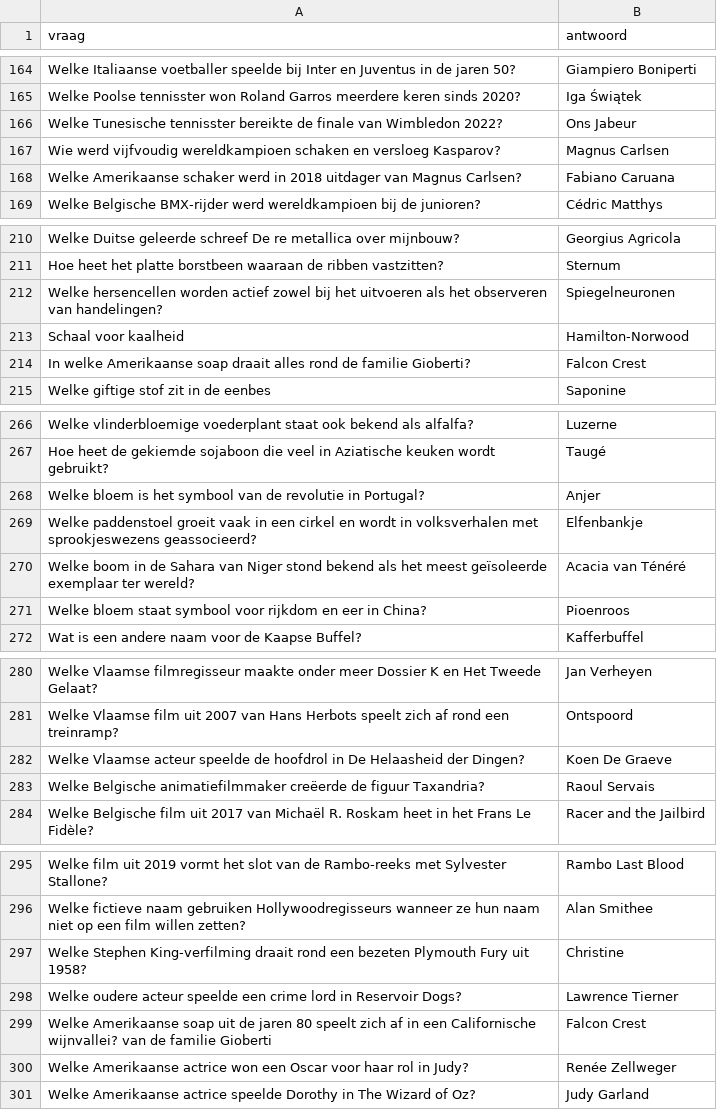
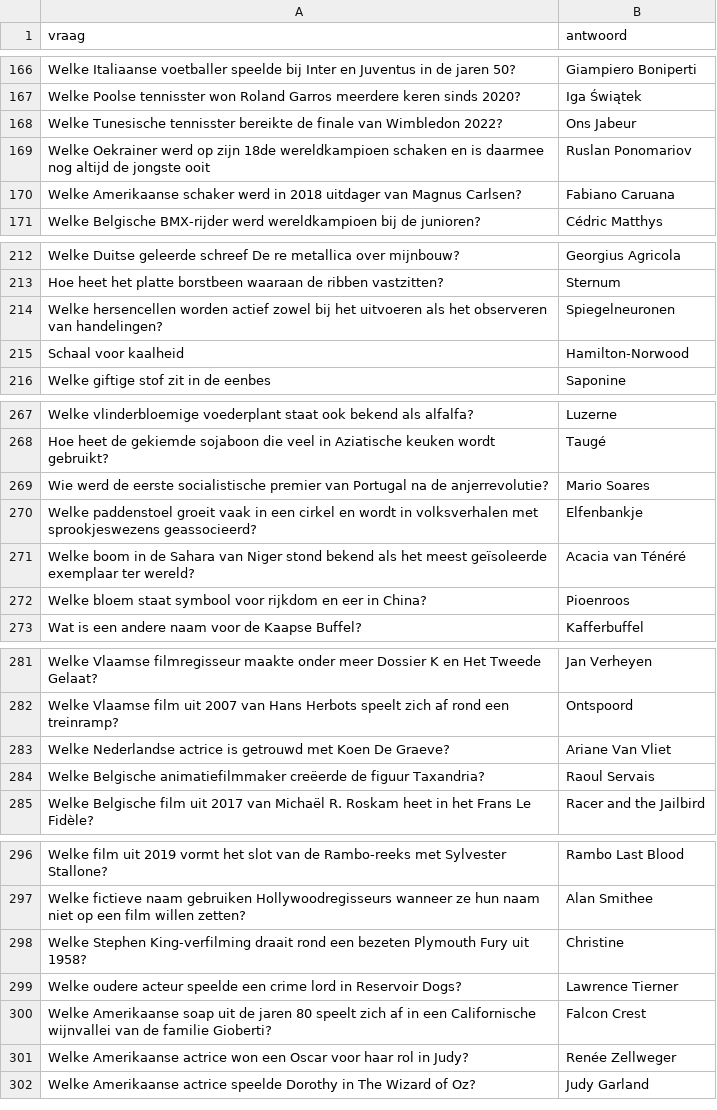
Before and after one commit to DieterVerhofstadt/quizapp, a CSV file: csv/Schaduw Wanhoop.csv, drawn as a sheet; only a part is shown, gaps mark what is left out; the diff covers the shown part only.

```diff
--- a/csv/Schaduw Wanhoop.csv
+++ b/csv/Schaduw Wanhoop.csv
@@ -166,3 +168,3 @@ Welke Poolse tennisster won Roland Garros meerdere keren sinds 2020?,Iga Świąt
 Welke Tunesische tennisster bereikte de finale van Wimbledon 2022?,Ons Jabeur
-Wie werd vijfvoudig wereldkampioen schaken en versloeg Kasparov?,Magnus Carlsen
+Welke Oekrainer werd op zijn 18de wereldkampioen schaken en is daarmee nog altijd de jongste ooit, Ruslan Ponomariov
 Welke Amerikaanse schaker werd in 2018 uitdager van Magnus Carlsen?,Fabiano Caruana
@@ -213,3 +215,2 @@ Welke hersencellen worden actief zowel bij het uitvoeren als het observeren van
 Schaal voor kaalheid, Hamilton-Norwood
-In welke Amerikaanse soap draait alles rond de familie Gioberti?,Falcon Crest
 Welke giftige stof zit in de eenbes,Saponine
@@ -267,3 +268,3 @@ Welke vlinderbloemige voederplant staat ook bekend als alfalfa?,Luzerne
 Hoe heet de gekiemde sojaboon die veel in Aziatische keuken wordt gebruikt?,Taugé
-Welke bloem is het symbool van de revolutie in Portugal?,Anjer
+Wie werd de eerste socialistische premier van Portugal na de anjerrevolutie?, Mario Soares
 Welke paddenstoel groeit vaak in een cirkel en wordt in volksverhalen met sprookjeswezens geassocieerd?,Elfenbankje
@@ -281,3 +282,3 @@ Welke Vlaamse filmregisseur maakte onder meer Dossier K en Het Tweede Gelaat?,Ja
 Welke Vlaamse film uit 2007 van Hans Herbots speelt zich af rond een treinramp?,Ontspoord
-Welke Vlaamse acteur speelde de hoofdrol in De Helaasheid der Dingen?,Koen De Graeve
+Welke Nederlandse actrice is getrouwd met Koen De Graeve?, Ariane Van Vliet
 Welke Belgische animatiefilmmaker creëerde de figuur Taxandria?,Raoul Servais
@@ -298,3 +299,3 @@ Welke Stephen King-verfilming draait rond een bezeten Plymouth Fury uit 1958?,Ch
 Welke oudere acteur speelde een crime lord in Reservoir Dogs?, Lawrence Tierner
-Welke Amerikaanse soap uit de jaren 80 speelt zich af in een Californische wijnvallei? van de familie Gioberti,Falcon Crest
+Welke Amerikaanse soap uit de jaren 80 speelt zich af in een Californische wijnvallei van de familie Gioberti?,Falcon Crest
 Welke Amerikaanse actrice won een Oscar voor haar rol in Judy?,Renée Zellweger
```
Also changed, not shown: 8 added rows and 6 removed rows elsewhere in this file.
